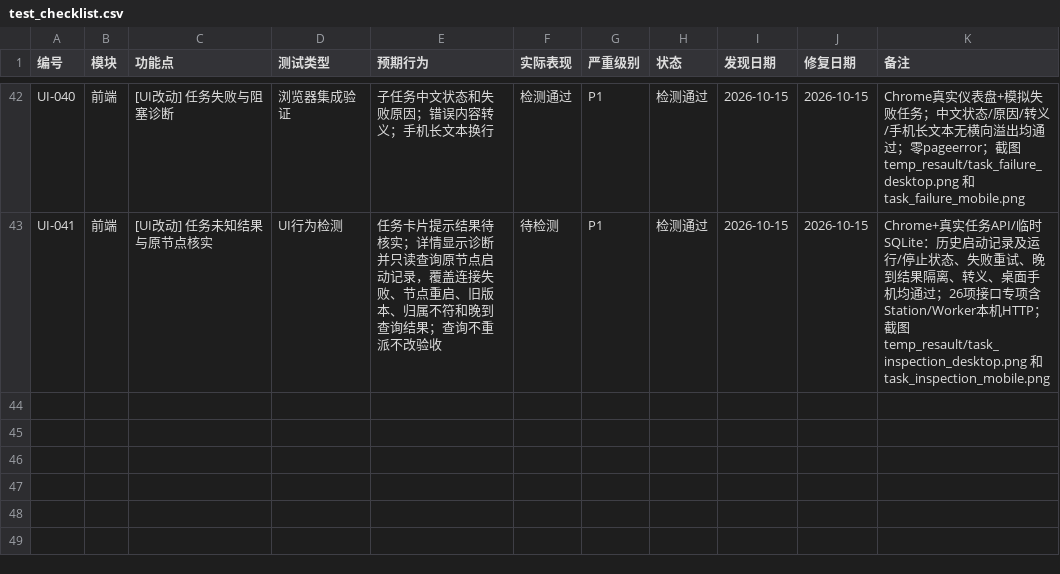
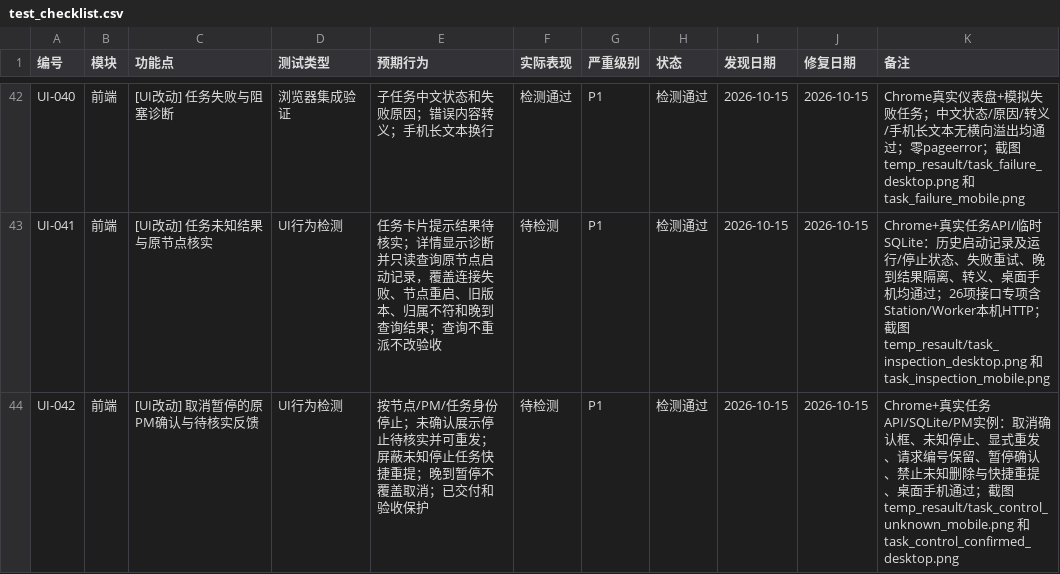
Before and after one commit to targalian/Personal-distributed-workstation, a CSV file: test_bug/test_checklist.csv, drawn as a sheet; only a part is shown, gaps mark what is left out; the diff names each change by its address in the sheet, - before the commit and + after, or states it on an @@ line.

Commit message:
fix(pm): bind stop requests to task identity and persist acknowledgments

```diff
--- a/test_bug/test_checklist.csv
+++ b/test_bug/test_checklist.csv
+row 44: UI-042 | 前端 | [UI改动] 取消暂停的原PM确认与待核实反馈 | UI行为检测 | 按节点/PM/任务身份停止；未确认展示停止待核实并可重发；屏蔽未知停止任务快捷重提；晚到暂停不覆盖取消；已交付和验收保护 | 待检测 | P1 | 检测通过 | 2026-10-15 | 2026-10-15 | Chrome+真实任务API/SQLite/PM实例：取消确认框、未知停止、显式重发、请求编号保留、暂停确认、禁止未知删除与快捷重提、桌面手机通过；截图 temp_resault/task_control_unknown_mobile.png 和 task_control_confirmed_desktop.png
```
Also changed, not shown: 24 other files.
